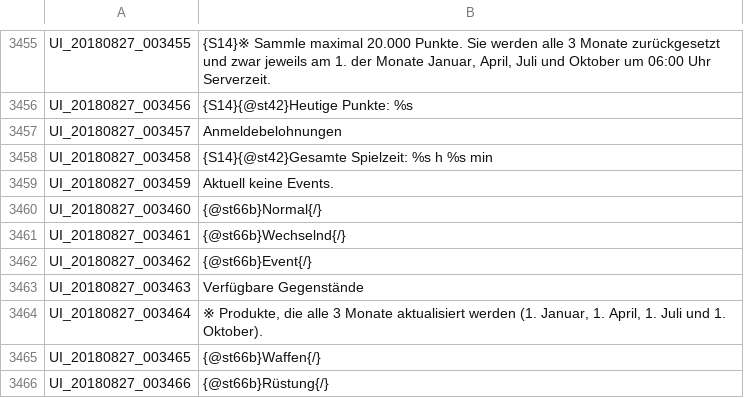
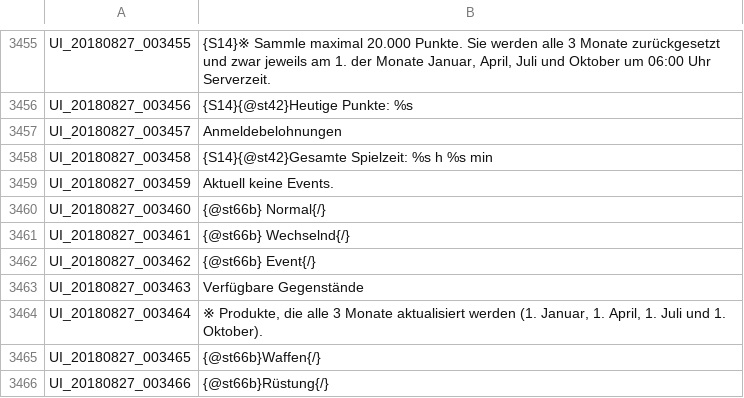
Before and after one commit to Treeofsavior/GermanTranslation, a TSV file: UI.tsv, drawn as a sheet; only a part is shown, gaps mark what is left out.

```diff
--- a/UI.tsv
+++ b/UI.tsv
@@ -3459,5 +3459,5 @@ UI_20180827_003458	{S14}{@st42}Gesamte Spielzeit: %s h %s min
 UI_20180827_003459	Aktuell keine Events.
-UI_20180827_003460	{@st66b}Normal{/}
-UI_20180827_003461	{@st66b}Wechselnd{/}
-UI_20180827_003462	{@st66b}Event{/}
+UI_20180827_003460	{@st66b}   Normal{/}
+UI_20180827_003461	{@st66b}   Wechselnd{/}
+UI_20180827_003462	{@st66b}   Event{/}
 UI_20180827_003463	Verfügbare Gegenstände
```
Also changed, not shown: INTL.tsv, 4 other files.
